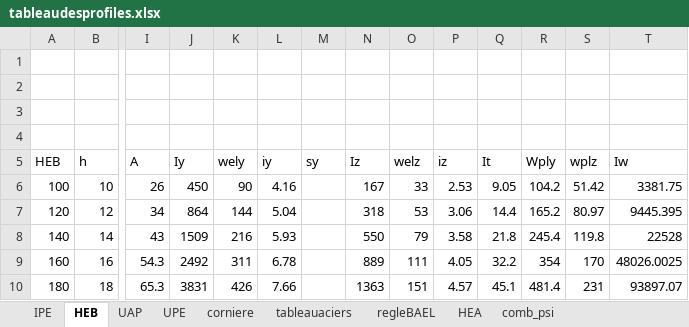
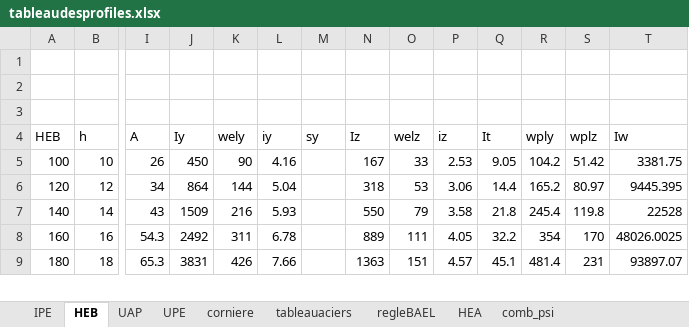
Before and after one commit to hassanezakaria161631099728-svg/hangar-project, an Excel workbook: excel/tableaudesprofiles.xlsx, sheet HEB, drawn as a sheet; only a part is shown, gaps mark what is left out; values as stored, in another font and other column widths than the file's, no borders; removed rows and columns are numbered as before the commit, all else as after; rows hold the shown columns only; the diff names each change by its address in the sheet, - before the commit and + after, or states it on an @@ line.

```diff
--- a/excel/tableaudesprofiles.xlsx (sheet HEB)
+++ b/excel/tableaudesprofiles.xlsx (sheet HEB)
-row 4: (empty)
-R4: Wply
+R4: wply
```
Also changed, not shown: sheet tableauaciers, sheet IPE, sheet HEA, sheet regleBAEL, sheet corniere, sheet UPE, 1 more sheet, 5 other files.
